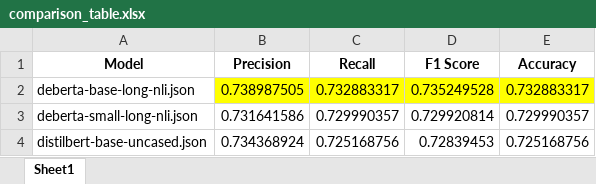
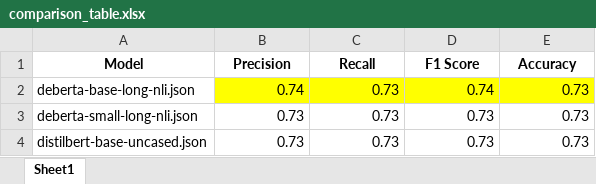
Before and after one commit to JoseLuisBarba/nli-tesis, an Excel workbook: comparison_table.xlsx, sheet Sheet1, drawn as a sheet; values as stored, in another font and other column widths than the file's, no borders; the diff names each change by its address in the sheet, - before the commit and + after, or states it on an @@ line.

```diff
--- a/comparison_table.xlsx (sheet Sheet1)
+++ b/comparison_table.xlsx (sheet Sheet1)
-B2 (Precision): 0.738987505
+B2 (Precision): 0.74
-C2 (Recall): 0.732883317
+C2 (Recall): 0.73
-D2 (F1 Score): 0.735249528
+D2 (F1 Score): 0.74
-E2 (Accuracy): 0.732883317
+E2 (Accuracy): 0.73
-B3 (Precision): 0.731641586
+B3 (Precision): 0.73
-C3 (Recall): 0.729990357
+C3 (Recall): 0.73
-D3 (F1 Score): 0.729920814
+D3 (F1 Score): 0.73
-E3 (Accuracy): 0.729990357
+E3 (Accuracy): 0.73
-B4 (Precision): 0.734368924
+B4 (Precision): 0.73
-C4 (Recall): 0.725168756
+C4 (Recall): 0.73
-D4 (F1 Score): 0.72839453
+D4 (F1 Score): 0.73
-E4 (Accuracy): 0.725168756
+E4 (Accuracy): 0.73
```
Also changed, not shown: 3 other files.
